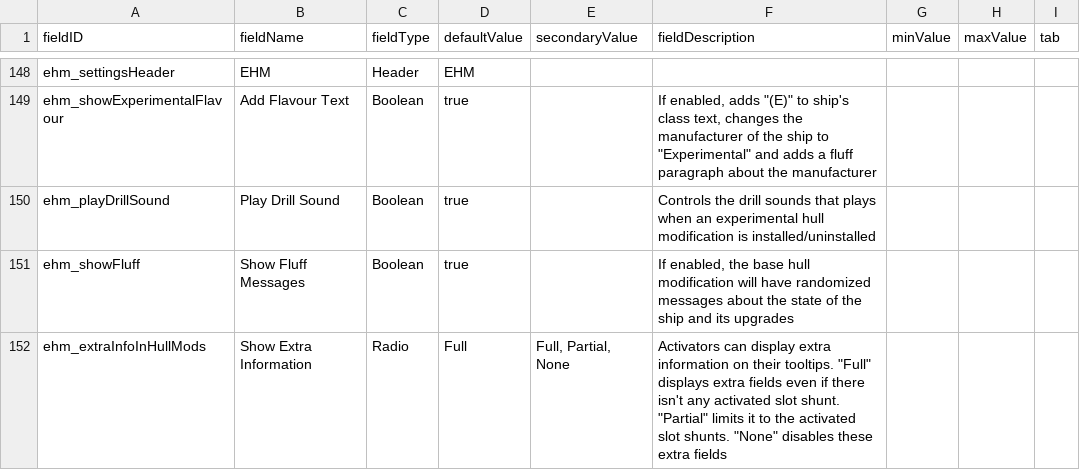
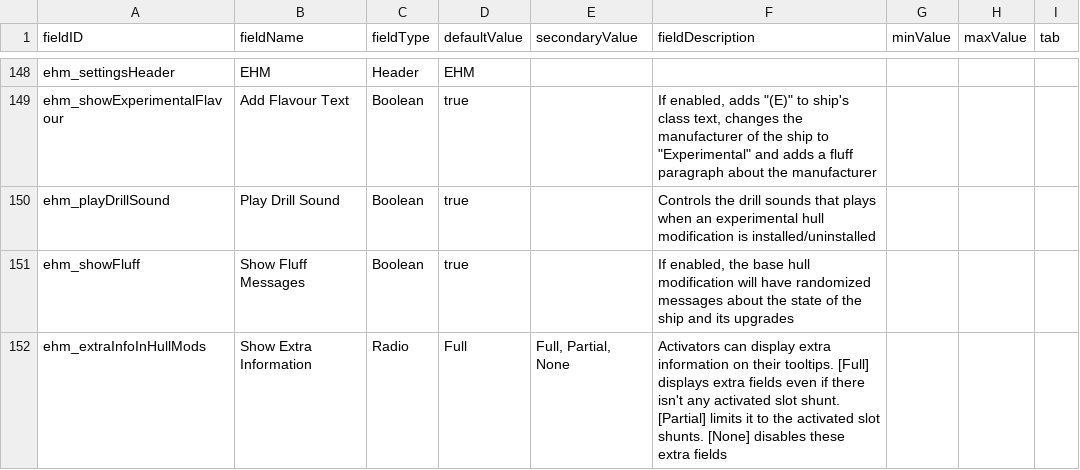
Before and after one commit to lyravega/lyr_ehm, a CSV file: data/config/LunaSettings.csv, drawn as a sheet; only a part is shown, gaps mark what is left out.

Commit message:
proper method names, please

```diff
--- a/data/config/LunaSettings.csv
+++ b/data/config/LunaSettings.csv
@@ -184,2 +184,2 @@ ehm_playDrillSound,Play Drill Sound,Boolean,true,,Controls the drill sounds that
 ehm_showFluff,Show Fluff Messages,Boolean,true,,"If enabled, the base hull modification will have randomized messages about the state of the ship and its upgrades",,,
-ehm_extraInfoInHullMods,Show Extra Information,Radio,Full,"Full, Partial, None","Activators can display extra information on their tooltips. ""Full"" displays extra fields even if there isn't any activated slot shunt. ""Partial"" limits it to the activated slot shunts. ""None"" disables these extra fields",,,
+ehm_extraInfoInHullMods,Show Extra Information,Radio,Full,"Full, Partial, None","Activators can display extra information on their tooltips. [Full] displays extra fields even if there isn't any activated slot shunt. [Partial] limits it to the activated slot shunts. [None] disables these extra fields",,,
```
Also changed, not shown: 4 other files.
